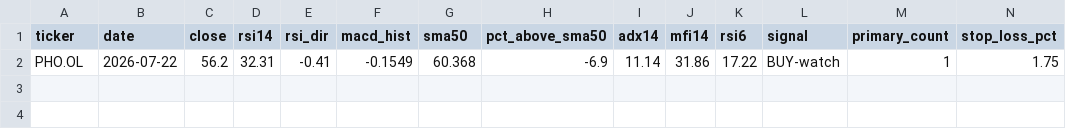
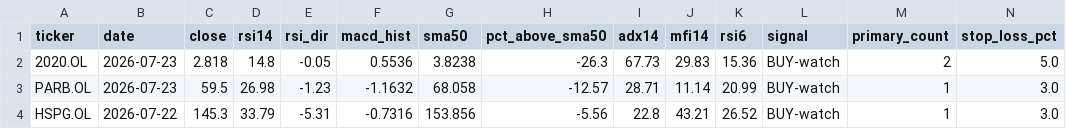
Before and after one commit to keresell-coder/oslo-screener, a CSV file: watch_buy.csv, drawn as a sheet; only a part is shown; removed rows and columns are numbered as before the commit, all else as after; rows hold the shown columns only; the diff names each change by its address in the sheet, - before the commit and + after, or states it on an @@ line.

```diff
--- a/watch_buy.csv
+++ b/watch_buy.csv
-row 2: PHO.OL | 2026-07-22 | 56.2 | 32.31 | -0.41 | -0.1549 | 60.368 | -6.9 | 11.14 | 31.86 | 17.22 | BUY-watch | 1 | 1.75
+row 2: 2020.OL | 2026-07-23 | 2.818 | 14.8 | -0.05 | 0.5536 | 3.8238 | -26.3 | 67.73 | 29.83 | 15.36 | BUY-watch | 2 | 5.0
+row 3: PARB.OL | 2026-07-23 | 59.5 | 26.98 | -1.23 | -1.1632 | 68.058 | -12.57 | 28.71 | 11.14 | 20.99 | BUY-watch | 1 | 3.0
+row 4: HSPG.OL | 2026-07-22 | 145.3 | 33.79 | -5.31 | -0.7316 | 153.856 | -5.56 | 22.8 | 43.21 | 26.52 | BUY-watch | 1 | 3.0
```
Also changed, not shown: buy.csv, latest.csv, 4 other files.
